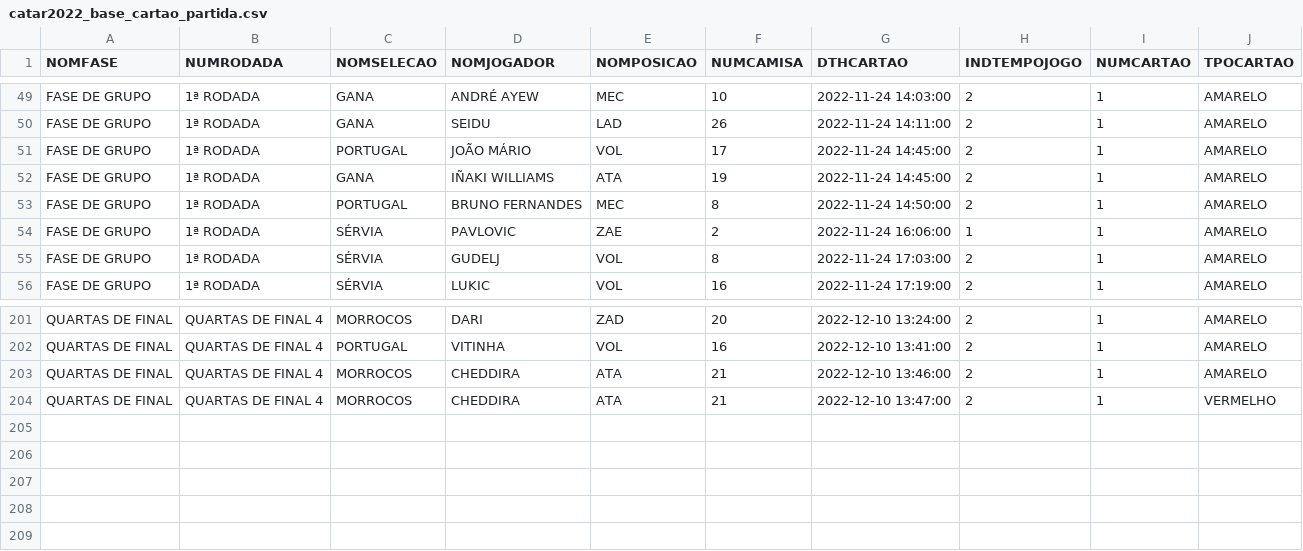
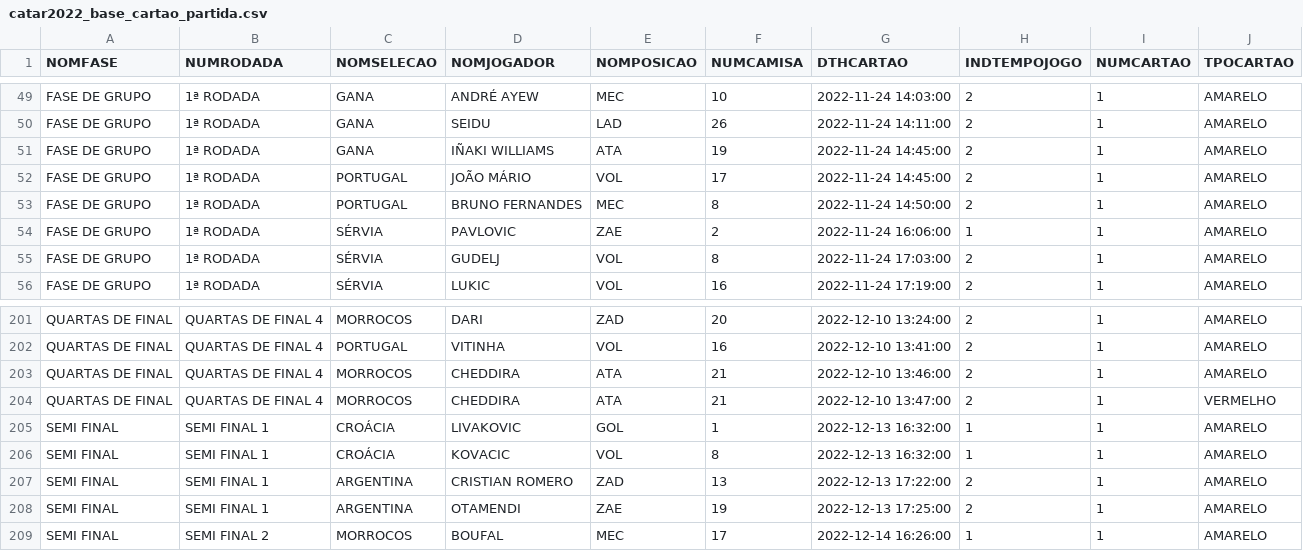
Before and after one commit to dbaassists/ModelagemDados, a CSV file: BaseDados_Copa_Catar_2022/catar2022_base_cartao_partida.csv, drawn as a sheet; only a part is shown, gaps mark what is left out; the diff names each change by its address in the sheet, - before the commit and + after, or states it on an @@ line.

```diff
--- a/BaseDados_Copa_Catar_2022/catar2022_base_cartao_partida.csv
+++ b/BaseDados_Copa_Catar_2022/catar2022_base_cartao_partida.csv
@@ row 52 moved to row 51: FASE DE GRUPO @@
+row 205: SEMI FINAL | SEMI FINAL 1 | CROÁCIA | LIVAKOVIC | GOL | 1 | 2022-12-13 16:32:00 | 1 | 1 | AMARELO
+row 206: SEMI FINAL | SEMI FINAL 1 | CROÁCIA | KOVACIC | VOL | 8 | 2022-12-13 16:32:00 | 1 | 1 | AMARELO
+row 207: SEMI FINAL | SEMI FINAL 1 | ARGENTINA | CRISTIAN ROMERO | ZAD | 13 | 2022-12-13 17:22:00 | 2 | 1 | AMARELO
+row 208: SEMI FINAL | SEMI FINAL 1 | ARGENTINA | OTAMENDI | ZAE | 19 | 2022-12-13 17:25:00 | 2 | 1 | AMARELO
+row 209: SEMI FINAL | SEMI FINAL 2 | MORROCOS | BOUFAL | MEC | 17 | 2022-12-14 16:26:00 | 1 | 1 | AMARELO
```
Also changed, not shown: BaseDados_Copa_Catar_2022/catar2022_base_arbitragem.csv, BaseDados_Copa_Catar_2022/catar2022_base_estatistica_partida.csv, 7 other files.
